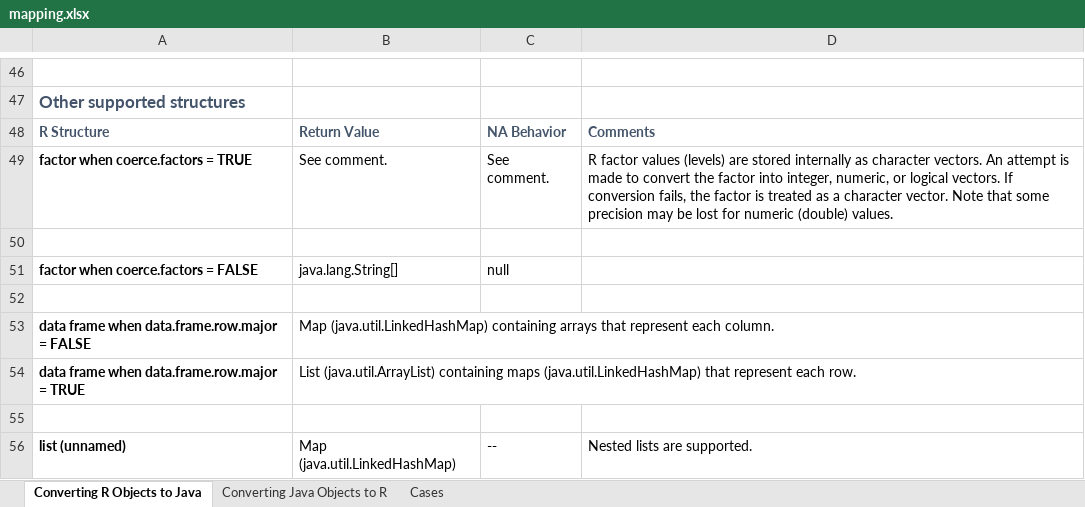
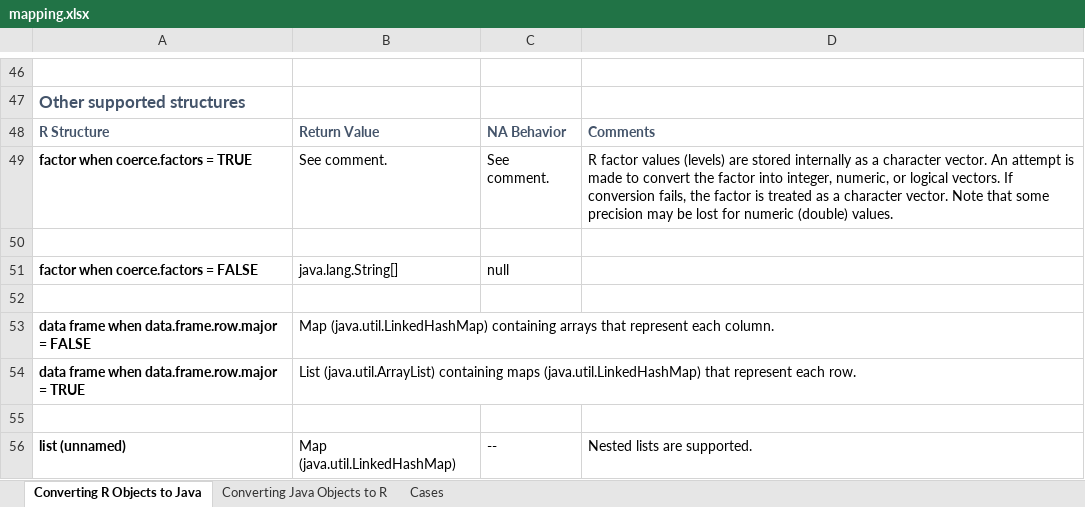
Before and after one commit to floidgilbert/jdx, an Excel workbook: mapping.xlsx, sheet Converting R Objects to Java, drawn as a sheet; only a part is shown, gaps mark what is left out; values as stored, in another font and other column widths than the file's, no borders; the diff names each change by its address in the sheet, - before the commit and + after, or states it on an @@ line.

```diff
--- a/mapping.xlsx (sheet Converting R Objects to Java)
+++ b/mapping.xlsx (sheet Converting R Objects to Java)
-D49: …internally as character vectors. An attempt…
+D49: …internally as a character vector. An attempt…
```
Also changed, not shown: 1 other file.
